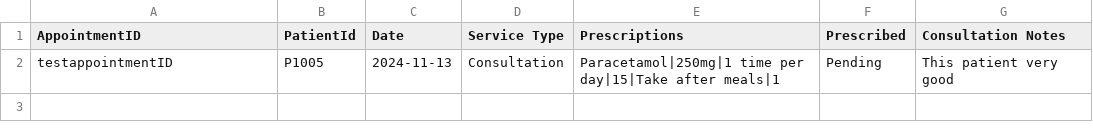
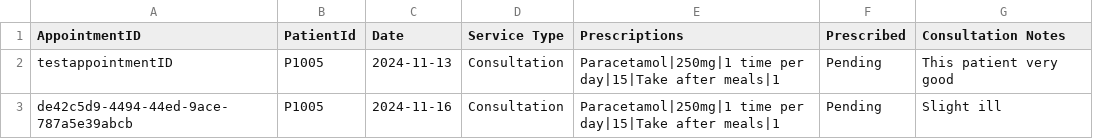
Before and after one commit to YellowO2/HospitalManagementSystem, a CSV file: csv_data/Appointment_Outcome_Record.csv, drawn as a sheet; the diff names each change by its address in the sheet, - before the commit and + after, or states it on an @@ line.

```diff
--- a/csv_data/Appointment_Outcome_Record.csv
+++ b/csv_data/Appointment_Outcome_Record.csv
+row 3: de42c5d9-4494-44ed-9ace-787a5e39abcb | P1005 | 2024-11-16 | Consultation | Paracetamol|250mg|1 time per day|15|Take after meals|1 | Pending | Slight ill
```
Also changed, not shown: 3 other files.
